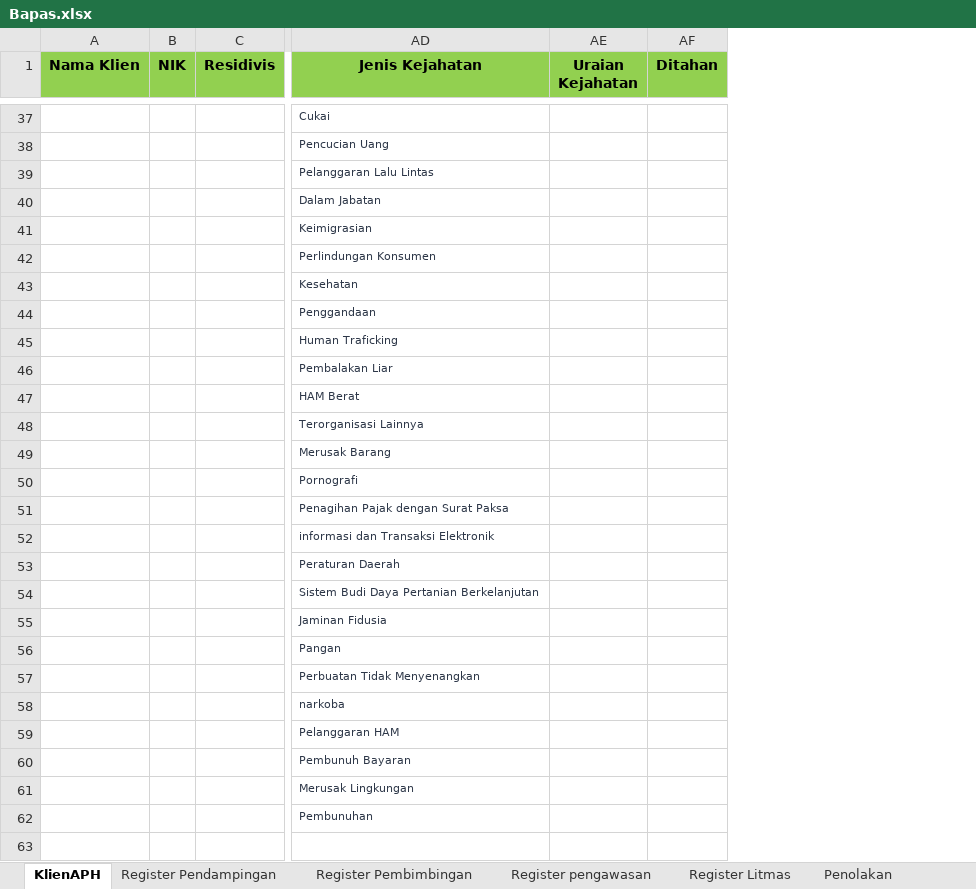
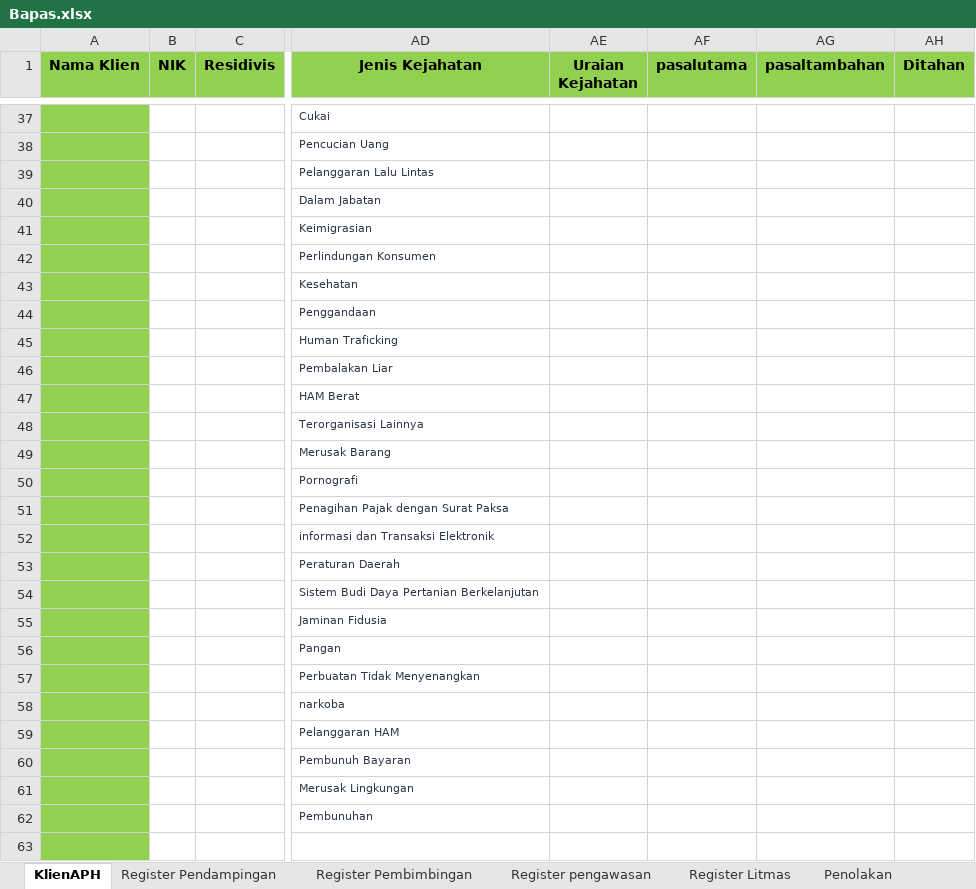
Before and after one commit to ecahyono/Automationpython, an Excel workbook: SDP/Filexel/Bapas.xlsx, sheet KlienAPH, drawn as a sheet; only a part is shown, gaps mark what is left out; values as stored, in another font and other column widths than the file's, no borders; the diff covers the shown part only; the diff names each change by its address in the sheet, - before the commit and + after, or states it on an @@ line.

```diff
--- a/SDP/Filexel/Bapas.xlsx (sheet KlienAPH)
+++ b/SDP/Filexel/Bapas.xlsx (sheet KlienAPH)
+column AF (pasalutama), empty
+column AG (pasaltambahan), empty
-A37:A63 fill: none
+A37:A63 fill: #92D050
```
Also changed, not shown: 1 added row, 1 removed row, 102 edited cells and cell formats elsewhere in this sheet, sheet Register Litmas, 6 other files.
